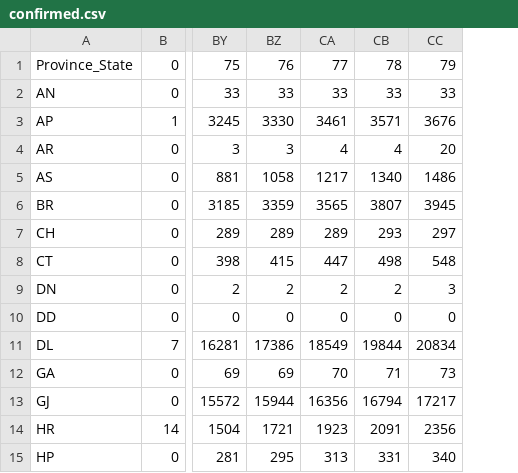
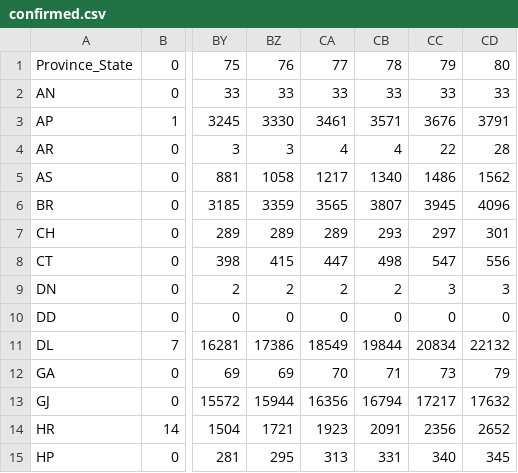
Before and after one commit to princepeak/lockdown-paper, a CSV file: data/processed/in/confirmed.csv, drawn as a sheet; only a part is shown, gaps mark what is left out; the diff names each change by its address in the sheet, - before the commit and + after, or states it on an @@ line.

```diff
--- a/data/processed/in/confirmed.csv
+++ b/data/processed/in/confirmed.csv
+column CD, rows 1-15: 80 | 33 | 3791 | 28 | 1562 | 4096 | 301 | 556 | 3 | 0 | 22132 | 79 | 17632 | 2652 | 345
-CC4: 20
+CC4: 22
-CC8: 548
+CC8: 547
```
Also changed, not shown: data/processed/in/deaths.csv, data/raw/in/time_series_covid19_confirmed_and_deaths.csv, 49 other files.
